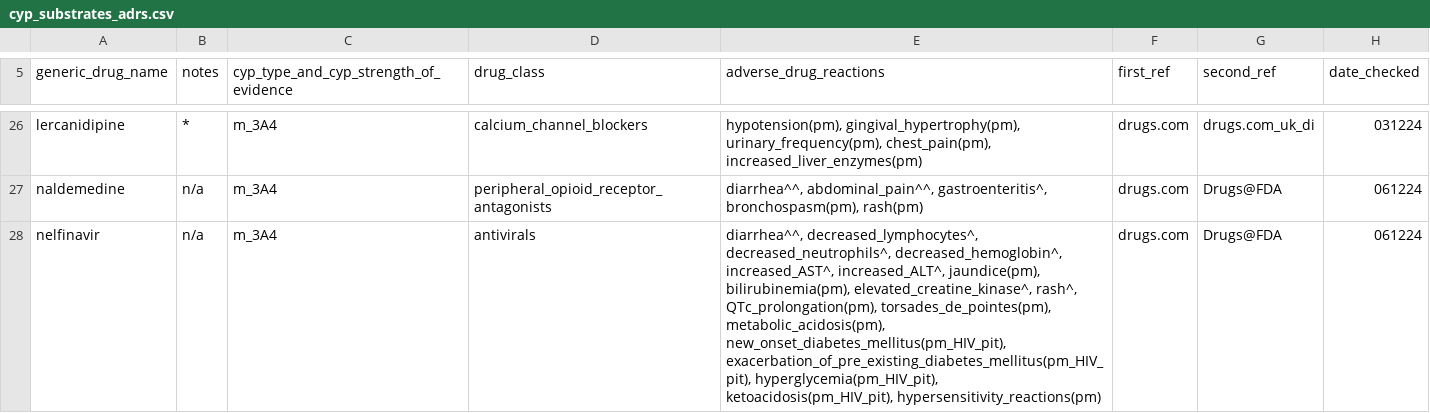
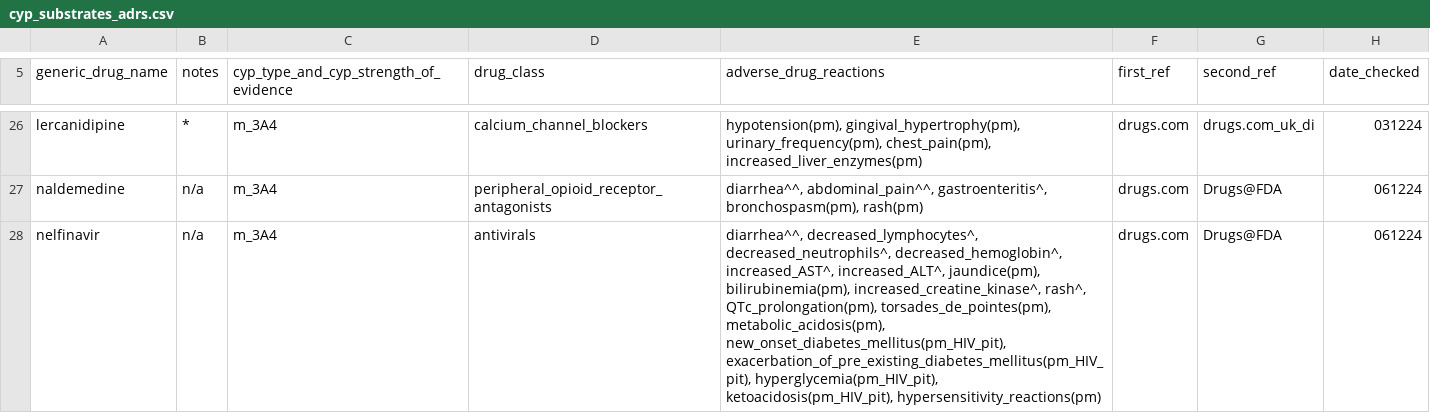
Before and after one commit to jhylin/Adverse_drug_reactions, a CSV file: cyp_substrates_adrs.csv, drawn as a sheet; only a part is shown, gaps mark what is left out; the diff covers the shown part only.

```diff
--- a/cyp_substrates_adrs.csv
+++ b/cyp_substrates_adrs.csv
@@ -27,2 +27,2 @@ lercanidipine,*,m_3A4,calcium_channel_blockers,"hypotension(pm), gingival_hypert
 naldemedine,n/a,m_3A4,peripheral_opioid_receptor_antagonists,"diarrhea^^, abdominal_pain^^, gastroenteritis^, bronchospasm(pm), rash(pm)",drugs.com,Drugs@FDA,061224
-nelfinavir,n/a,m_3A4,antivirals,"diarrhea^^, decreased_lymphocytes^, decreased_neutrophils^, decreased_hemoglobin^, increased_AST^, increased_ALT^, jaundice(pm), bilirubinemia(pm), elevated_creatine_kinase^, rash^, QTc_prolongation(pm), torsades_de_pointes(pm), metabolic_acidosis(pm), new_onset_diabetes_mellitus(pm_HIV_pit), exacerbation_of_pre_existing_diabetes_mellitus(pm_HIV_pit), hyperglycemia(pm_HIV_pit), ketoacidosis(pm_HIV_pit), hypersensitivity_reactions(pm)",drugs.com,Drugs@FDA,061224
+nelfinavir,n/a,m_3A4,antivirals,"diarrhea^^, decreased_lymphocytes^, decreased_neutrophils^, decreased_hemoglobin^, increased_AST^, increased_ALT^, jaundice(pm), bilirubinemia(pm), increased_creatine_kinase^, rash^, QTc_prolongation(pm), torsades_de_pointes(pm), metabolic_acidosis(pm), new_onset_diabetes_mellitus(pm_HIV_pit), exacerbation_of_pre_existing_diabetes_mellitus(pm_HIV_pit), hyperglycemia(pm_HIV_pit), ketoacidosis(pm_HIV_pit), hypersensitivity_reactions(pm)",drugs.com,Drugs@FDA,061224
```
Also changed, not shown: 1 added row and 7 edited cells elsewhere in this file, 1 other file.
